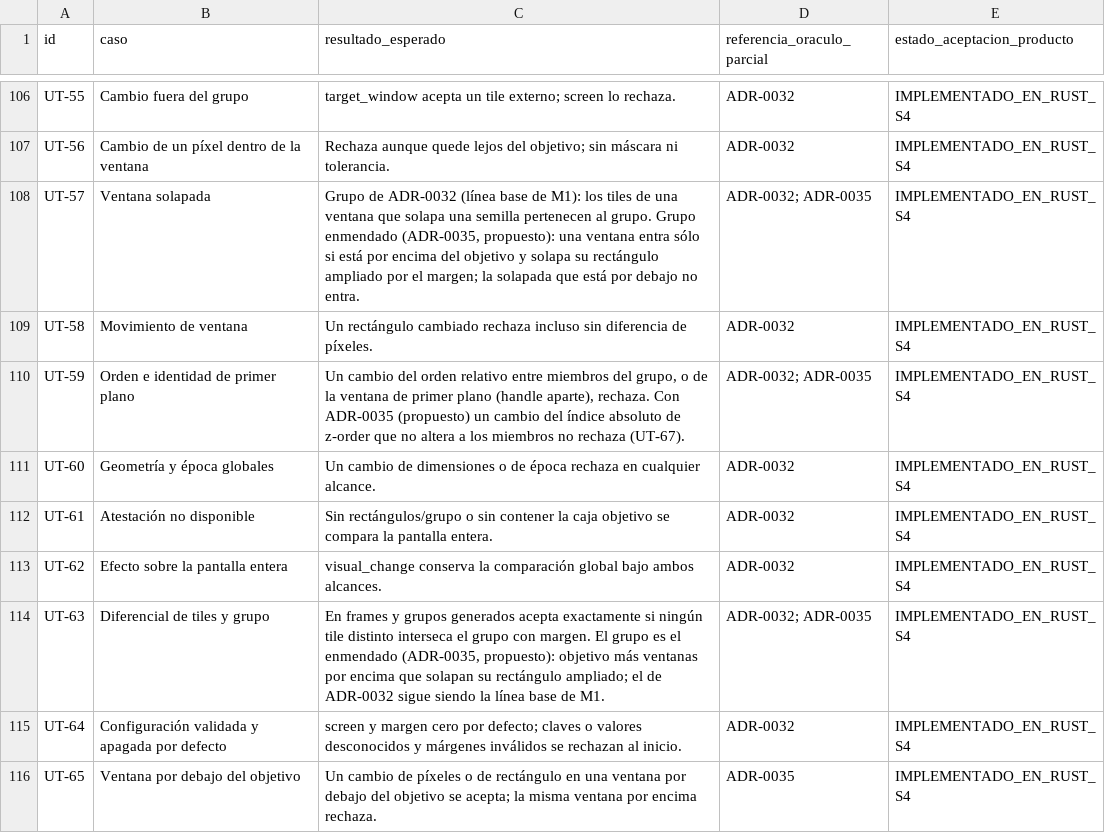
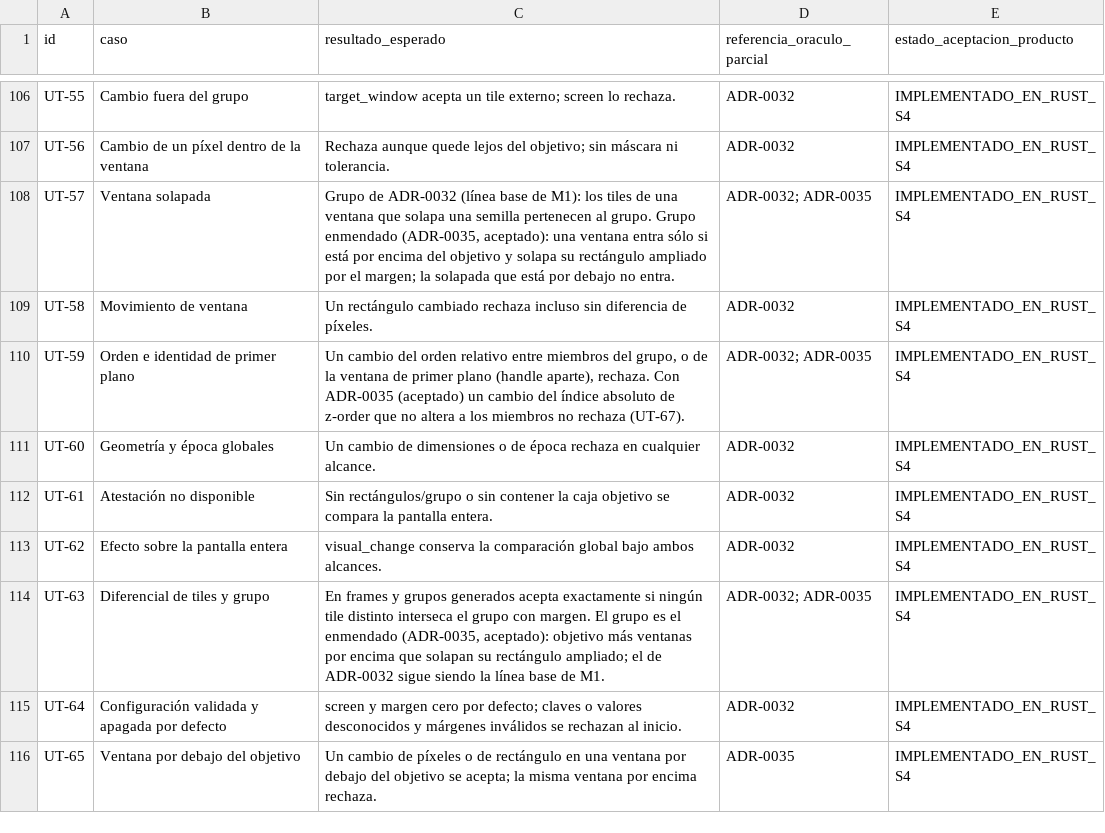
Before and after one commit to Yosoyepa/Ommatix, a CSV file: docs/thesis/matrices/plan_pruebas.csv, drawn as a sheet; only a part is shown, gaps mark what is left out.

```diff
--- a/docs/thesis/matrices/plan_pruebas.csv
+++ b/docs/thesis/matrices/plan_pruebas.csv
@@ -107,5 +107,5 @@ UT-55,Cambio fuera del grupo,target_window acepta un tile externo; screen lo rec
 UT-56,Cambio de un píxel dentro de la ventana,Rechaza aunque quede lejos del objetivo; sin máscara ni tolerancia.,ADR-0032,IMPLEMENTADO_EN_RUST_S4
-UT-57,Ventana solapada,"Grupo de ADR-0032 (línea base de M1): los tiles de una ventana que solapa una semilla pertenecen al grupo. Grupo enmendado (ADR-0035, propuesto): una ventana entra sólo si está por encima del objetivo y solapa su rectángulo ampliado por el margen; la solapada que está por debajo no entra.",ADR-0032; ADR-0035,IMPLEMENTADO_EN_RUST_S4
+UT-57,Ventana solapada,"Grupo de ADR-0032 (línea base de M1): los tiles de una ventana que solapa una semilla pertenecen al grupo. Grupo enmendado (ADR-0035, aceptado): una ventana entra sólo si está por encima del objetivo y solapa su rectángulo ampliado por el margen; la solapada que está por debajo no entra.",ADR-0032; ADR-0035,IMPLEMENTADO_EN_RUST_S4
 UT-58,Movimiento de ventana,Un rectángulo cambiado rechaza incluso sin diferencia de píxeles.,ADR-0032,IMPLEMENTADO_EN_RUST_S4
-UT-59,Orden e identidad de primer plano,"Un cambio del orden relativo entre miembros del grupo, o de la ventana de primer plano (handle aparte), rechaza. Con ADR-0035 (propuesto) un cambio del índice absoluto de z-order que no altera a los miembros no rechaza (UT-67).",ADR-0032; ADR-0035,IMPLEMENTADO_EN_RUST_S4
+UT-59,Orden e identidad de primer plano,"Un cambio del orden relativo entre miembros del grupo, o de la ventana de primer plano (handle aparte), rechaza. Con ADR-0035 (aceptado) un cambio del índice absoluto de z-order que no altera a los miembros no rechaza (UT-67).",ADR-0032; ADR-0035,IMPLEMENTADO_EN_RUST_S4
 UT-60,Geometría y época globales,Un cambio de dimensiones o de época rechaza en cualquier alcance.,ADR-0032,IMPLEMENTADO_EN_RUST_S4
@@ -113,3 +113,3 @@ UT-61,Atestación no disponible,Sin rectángulos/grupo o sin contener la caja ob
 UT-62,Efecto sobre la pantalla entera,visual_change conserva la comparación global bajo ambos alcances.,ADR-0032,IMPLEMENTADO_EN_RUST_S4
-UT-63,Diferencial de tiles y grupo,"En frames y grupos generados acepta exactamente si ningún tile distinto interseca el grupo con margen. El grupo es el enmendado (ADR-0035, propuesto): objetivo más ventanas por encima que solapan su rectángulo ampliado; el de ADR-0032 sigue siendo la línea base de M1.",ADR-0032; ADR-0035,IMPLEMENTADO_EN_RUST_S4
+UT-63,Diferencial de tiles y grupo,"En frames y grupos generados acepta exactamente si ningún tile distinto interseca el grupo con margen. El grupo es el enmendado (ADR-0035, aceptado): objetivo más ventanas por encima que solapan su rectángulo ampliado; el de ADR-0032 sigue siendo la línea base de M1.",ADR-0032; ADR-0035,IMPLEMENTADO_EN_RUST_S4
 UT-64,Configuración validada y apagada por defecto,screen y margen cero por defecto; claves o valores desconocidos y márgenes inválidos se rechazan al inicio.,ADR-0032,IMPLEMENTADO_EN_RUST_S4
```
Also changed, not shown: docs/thesis/matrices/requisitos_trazabilidad.csv, 9 other files.
